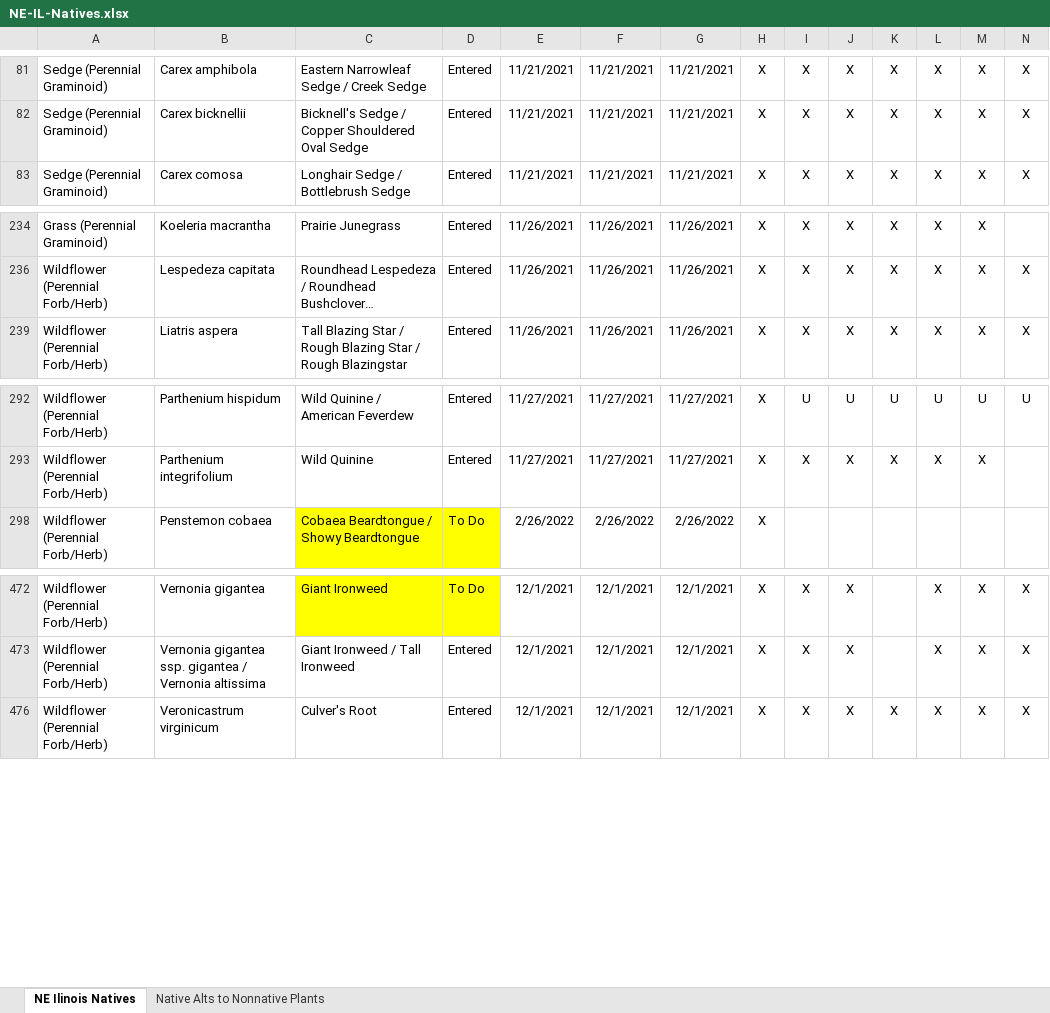
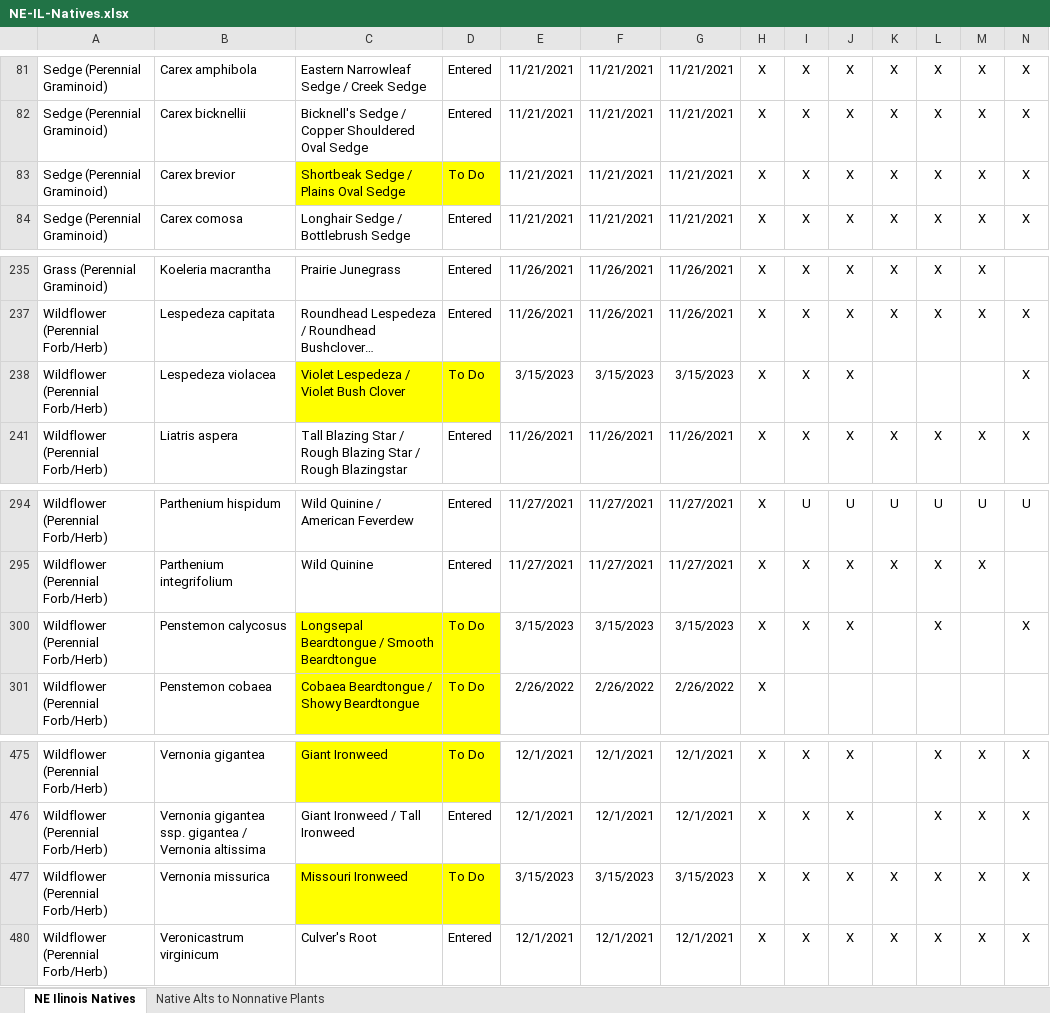
Before and after one commit to franklesniak/NE-Illinois-Native-Plants, an Excel workbook: NE-IL-Natives.xlsx, sheet NE Ilinois Natives, drawn as a sheet; only a part is shown, gaps mark what is left out; long unchanged cells end in …; values as stored, in another font and other column widths than the file's, no borders; conditional formats not drawn; rows hold the shown columns only; the diff names each change by its address in the sheet, - before the commit and + after, or states it on an @@ line.

Commit message:
Add carex brevior, lespedeza violacea, penstemon calycosus, and vernonia missurica

```diff
--- a/NE-IL-Natives.xlsx (sheet NE Ilinois Natives)
+++ b/NE-IL-Natives.xlsx (sheet NE Ilinois Natives)
+row 83: Sedge (Perennial Graminoid) | Carex brevior | Shortbeak Sedge / Plains Oval Sedge | To Do | 11/21/2021 | 11/21/2021 | 11/21/2021 | X | X | X | X | X | X | X
+row 238: Wildflower (Perennial Forb/Herb) | Lespedeza violacea | Violet Lespedeza / Violet Bush Clover | To Do | 3/15/2023 | 3/15/2023 | 3/15/2023 | X | X | X |  |  |  | X
+row 300: Wildflower (Perennial Forb/Herb) | Penstemon calycosus | Longsepal Beardtongue / Smooth Beardtongue | To Do | 3/15/2023 | 3/15/2023 | 3/15/2023 | X | X | X |  | X |  | X
+row 477: Wildflower (Perennial Forb/Herb) | Vernonia missurica | Missouri Ironweed | To Do | 3/15/2023 | 3/15/2023 | 3/15/2023 | X | X | X | X | X | X | X
```
Also changed, not shown: formulas that keep their value.
